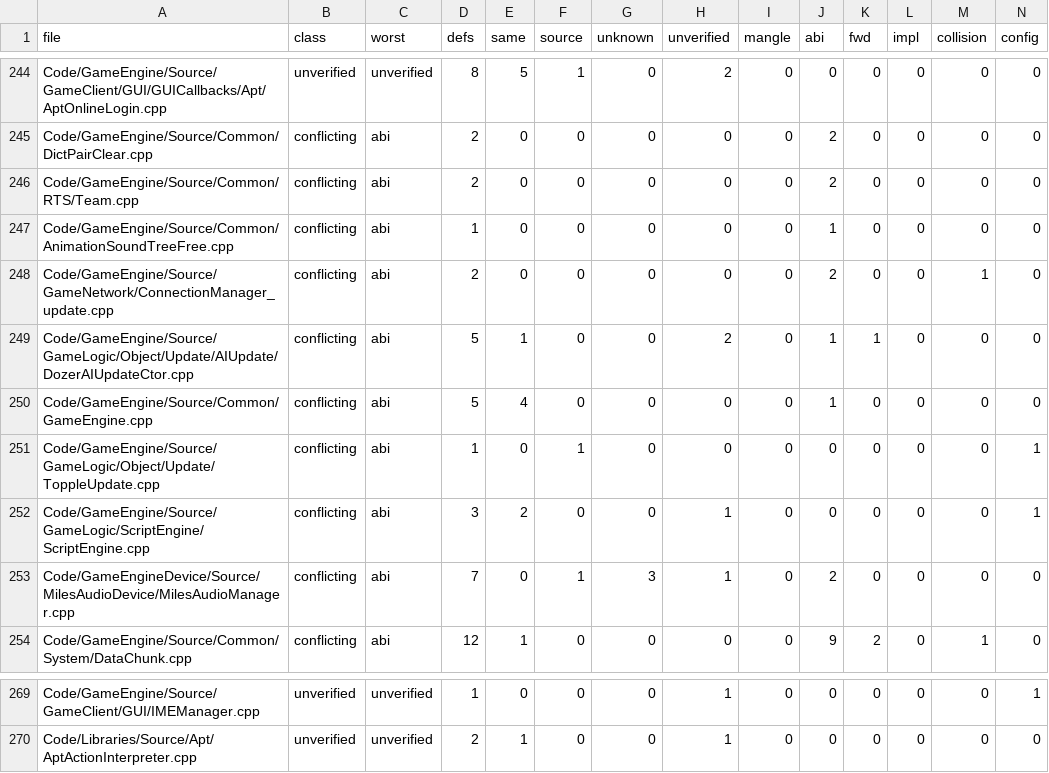
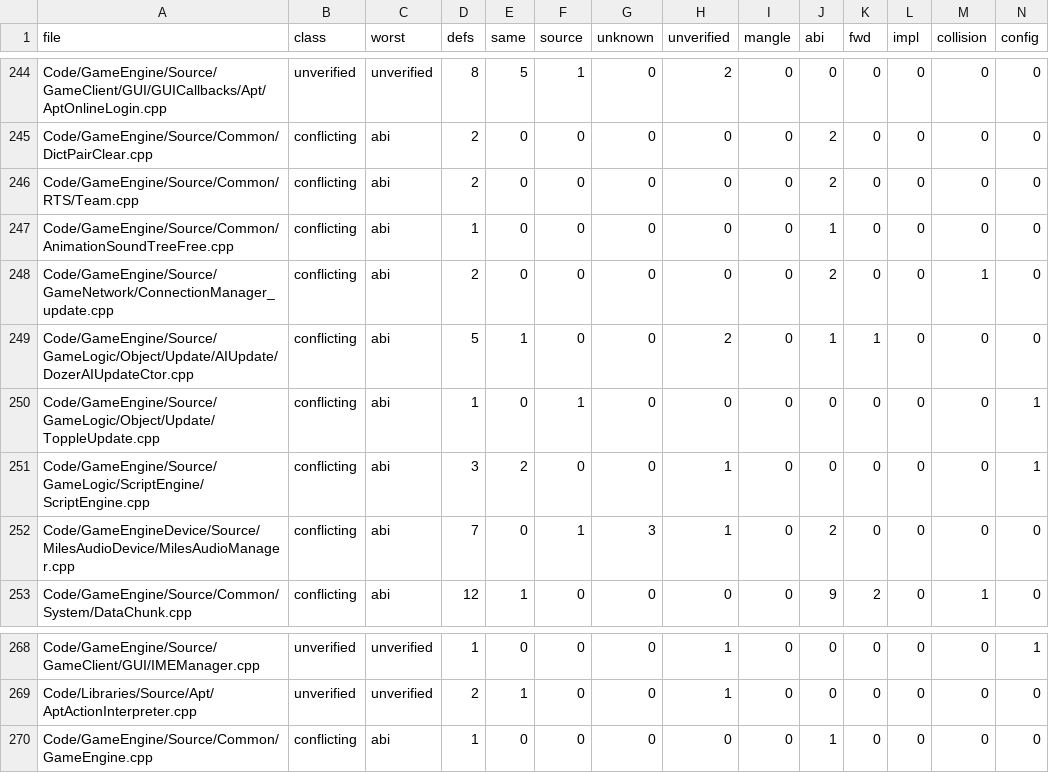
Before and after one commit to Open-BFME/Open-BFME-2, a TSV file: reverse/ms_header_queue.tsv, drawn as a sheet; only a part is shown, gaps mark what is left out; removed rows and columns are numbered as before the commit, all else as after; rows hold the shown columns only; the diff names each change by its address in the sheet, - before the commit and + after, or states it on an @@ line.

Commit message:
Use the Platform SDK declarations in GameEngine
Credit: wumbojet

```diff
--- a/reverse/ms_header_queue.tsv
+++ b/reverse/ms_header_queue.tsv
-row 250: Code/GameEngine/Source/Common/GameEngine.cpp | conflicting | abi | 5 | 4 | 0 | 0 | 0 | 0 | 1 | 0 | 0 | 0 | 0
+row 270: Code/GameEngine/Source/Common/GameEngine.cpp | conflicting | abi | 1 | 0 | 0 | 0 | 0 | 0 | 1 | 0 | 0 | 0 | 0
```
Also changed, not shown: 2 other files.
